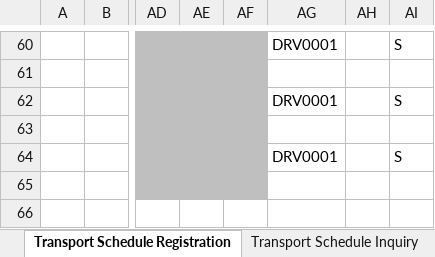
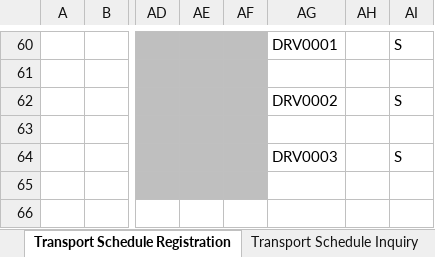
Before and after one commit to khuong-nguyen/transport-logictis-system, an Excel workbook: Specification/General Design Specification - Transport Management System.xlsx, sheet Transport Schedule Registration, drawn as a sheet; only a part is shown, gaps mark what is left out; values as stored, in another font and other column widths than the file's, no borders; charts and pictures not drawn; the diff names each change by its address in the sheet, - before the commit and + after, or states it on an @@ line.

Commit message:
Update Container Booking Registration

```diff
--- a/Specification/General Design Specification - Transport Management System.xlsx (sheet Transport Schedule Registration)
+++ b/Specification/General Design Specification - Transport Management System.xlsx (sheet Transport Schedule Registration)
-AG62: DRV0001
+AG62: DRV0002
-AG64: DRV0001
+AG64: DRV0003
```
